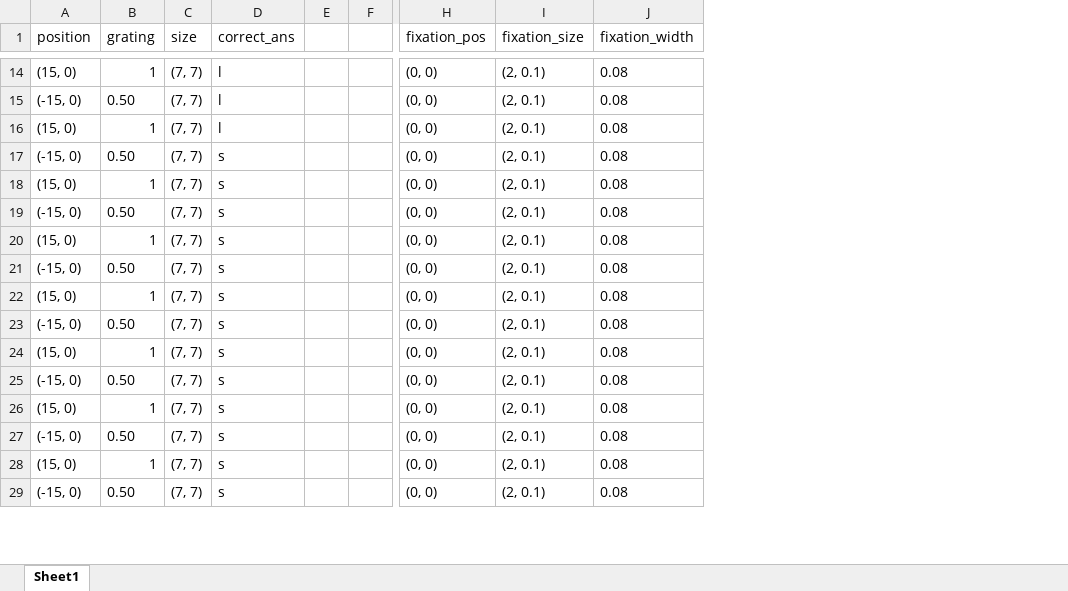
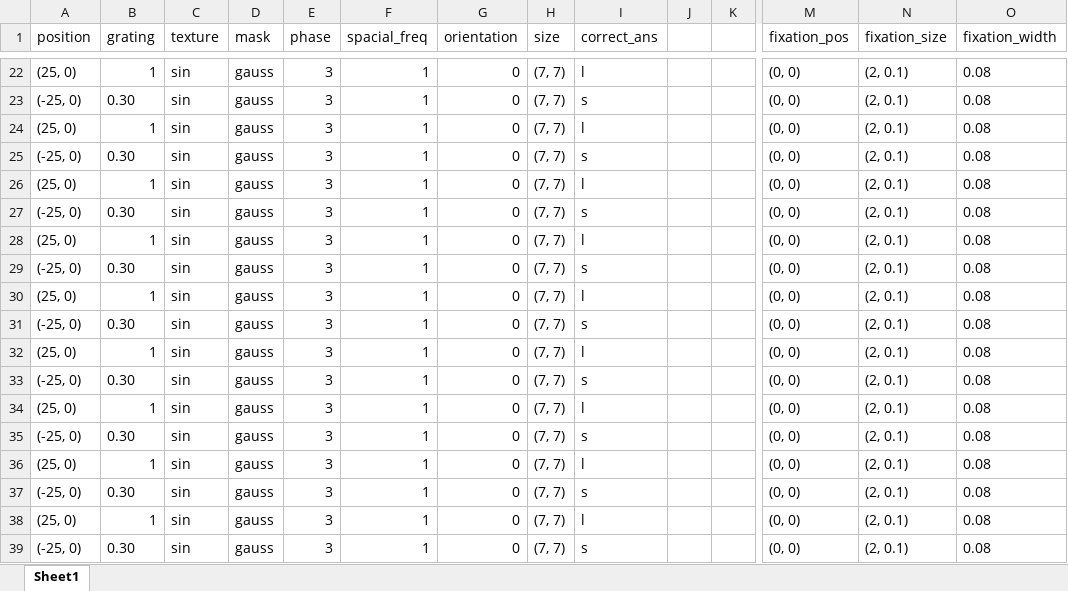
Before and after one commit to BonacchiLab/H-IBL.Task, an Excel workbook: Components_parameters.xlsx, sheet Sheet1, drawn as a sheet; only a part is shown, gaps mark what is left out; values as stored, in another font and other column widths than the file's, no borders; addresses are those after the commit; rows hold the shown columns only; the diff covers the shown part only; the diff names each change by its address in the sheet, - before the commit and + after, or states it on an @@ line.

Commit message:
added the other parameters

```diff
--- a/Components_parameters.xlsx (sheet Sheet1)
+++ b/Components_parameters.xlsx (sheet Sheet1)
+column C (texture), row 22: sin; row 24: sin; rows 26-39: all sin
+column D (mask), row 22: gauss; row 24: gauss; rows 26-39: all gauss
+column E (phase), row 22: 3; row 24: 3; rows 26-39: all 3
+column F (spacial_freq), row 22: 1; row 24: 1; rows 26-39: all 1
+column G (orientation), row 22: 0; row 24: 0; rows 26-39: all 0
-A22 (position): (15, 0)
+A22 (position): (25, 0)
+row 23: (-25, 0) | 0.30 | sin | gauss | 3 | 1 | 0 | (7, 7) | s |  |  | (0, 0) | (2, 0.1) | 0.08
-A24 (position): (-15, 0)
+A24 (position): (25, 0)
-B24 (grating): 0.50
+B24 (grating): 1
+row 25: (-25, 0) | 0.30 | sin | gauss | 3 | 1 | 0 | (7, 7) | s |  |  | (0, 0) | (2, 0.1) | 0.08
-A26 (position): (15, 0)
+A26 (position): (25, 0)
-A27 (position): (-15, 0)
+A27 (position): (-25, 0)
-B27 (grating): 0.50
+B27 (grating): 0.30
-A28 (position): (15, 0)
+A28 (position): (25, 0)
-I28 (correct_ans): s
+I28 (correct_ans): l
-A29 (position): (-15, 0)
+A29 (position): (-25, 0)
-B29 (grating): 0.50
+B29 (grating): 0.30
-A30 (position): (15, 0)
+A30 (position): (25, 0)
-I30 (correct_ans): s
+I30 (correct_ans): l
-A31 (position): (-15, 0)
+A31 (position): (-25, 0)
-B31 (grating): 0.50
+B31 (grating): 0.30
-A32 (position): (15, 0)
+A32 (position): (25, 0)
-I32 (correct_ans): s
+I32 (correct_ans): l
-A33 (position): (-15, 0)
+A33 (position): (-25, 0)
-B33 (grating): 0.50
+B33 (grating): 0.30
-A34 (position): (15, 0)
+A34 (position): (25, 0)
-I34 (correct_ans): s
+I34 (correct_ans): l
-A35 (position): (-15, 0)
+A35 (position): (-25, 0)
-B35 (grating): 0.50
+B35 (grating): 0.30
-A36 (position): (15, 0)
+A36 (position): (25, 0)
-I36 (correct_ans): s
+I36 (correct_ans): l
-A37 (position): (-15, 0)
+A37 (position): (-25, 0)
-B37 (grating): 0.50
+B37 (grating): 0.30
-A38 (position): (15, 0)
+A38 (position): (25, 0)
-I38 (correct_ans): s
+I38 (correct_ans): l
-A39 (position): (-15, 0)
+A39 (position): (-25, 0)
-B39 (grating): 0.50
+B39 (grating): 0.30
```
Also changed, not shown: 8 added rows and 24 edited cells elsewhere in this sheet, 2 other files.
